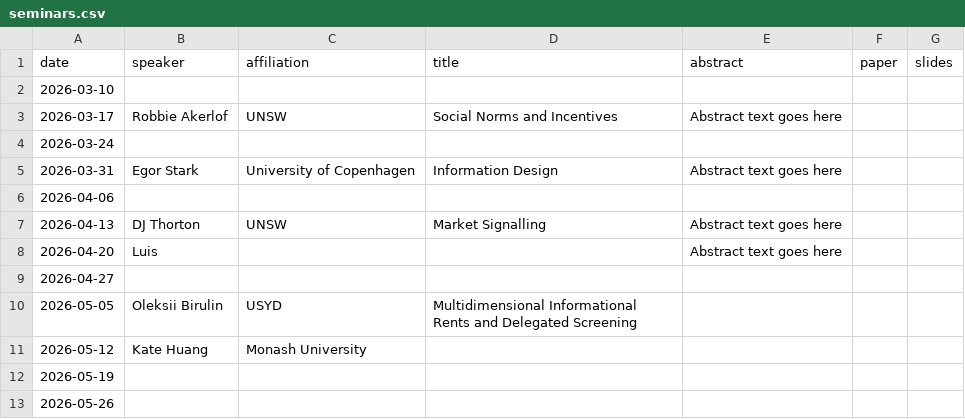
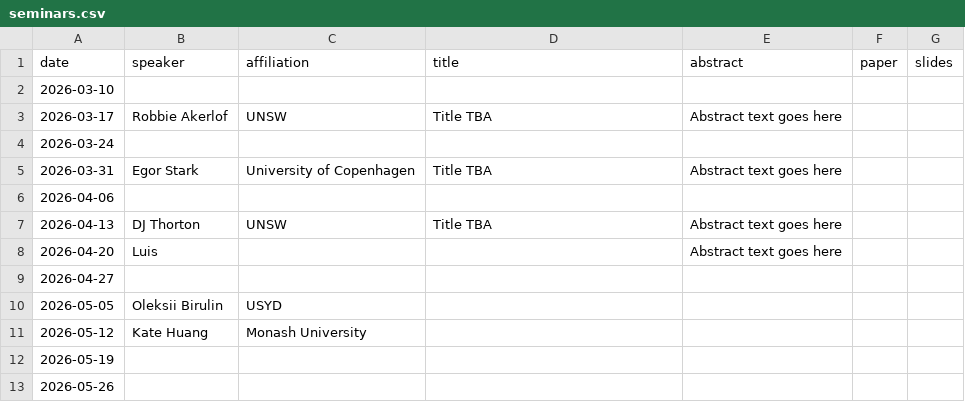
Before and after one commit to microeconatusyd/seminars, a CSV file: seminars.csv, drawn as a sheet.

Commit message:
Add files via upload

```diff
--- a/seminars.csv
+++ b/seminars.csv
@@ -2,10 +2,10 @@ date,speaker,affiliation,title,abstract,paper,slides
 2026-03-10,,,,,,
-2026-03-17,Robbie Akerlof,UNSW,Social Norms and Incentives,"Abstract text goes here",,
+2026-03-17,Robbie Akerlof,UNSW,Title TBA,"Abstract text goes here",,
 2026-03-24,,,,,,
-2026-03-31,Egor Stark,University of Copenhagen,Information Design,"Abstract text goes here",,
+2026-03-31,Egor Stark,University of Copenhagen,Title TBA,"Abstract text goes here",,
 2026-04-06,,,,,,
-2026-04-13,DJ Thorton,UNSW,Market Signalling,"Abstract text goes here",,
+2026-04-13,DJ Thorton,UNSW,Title TBA,"Abstract text goes here",,
 2026-04-20,Luis,,,"Abstract text goes here",,
 2026-04-27,,,,,,
-2026-05-05,Oleksii Birulin,USYD,Multidimensional Informational Rents and Delegated Screening,,
+2026-05-05,Oleksii Birulin,USYD,,,
 2026-05-12,Kate Huang,Monash University,,,
```
